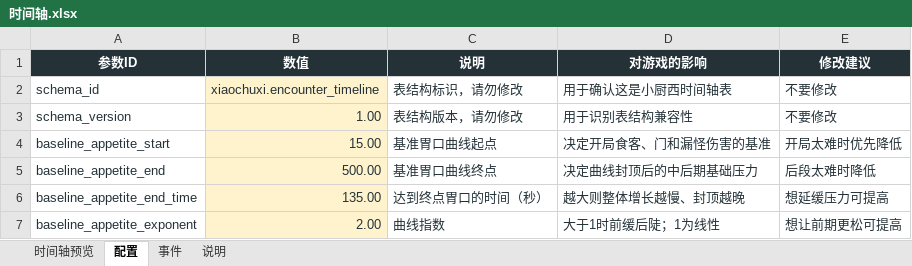
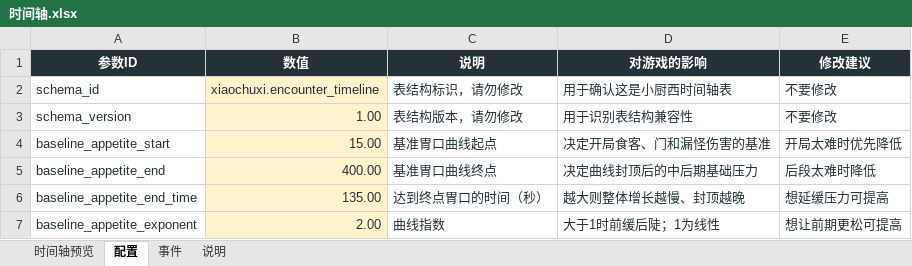
Before and after one commit to Xixi052303/Sali-project, an Excel workbook: balance_tables/时间轴.xlsx, sheet 配置, drawn as a sheet; values as stored, in another font and other column widths than the file's, no borders; table styles not drawn; the diff names each change by its address in the sheet, - before the commit and + after, or states it on an @@ line.

```diff
--- a/balance_tables/时间轴.xlsx (sheet 配置)
+++ b/balance_tables/时间轴.xlsx (sheet 配置)
-B5 (数值): 500.00
+B5 (数值): 400.00
```
Also changed, not shown: sheet 事件, sheet 时间轴预览, charts or pictures.
